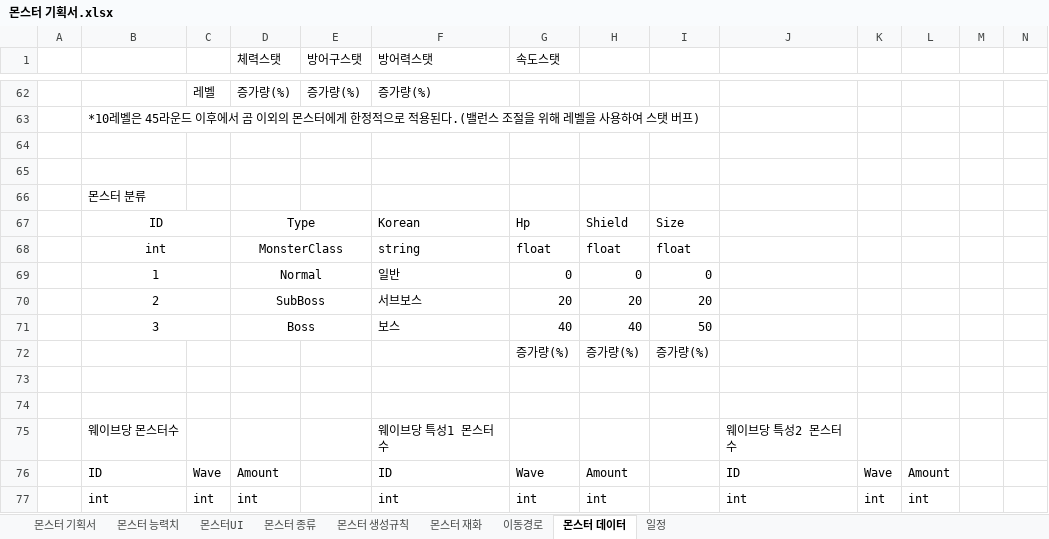
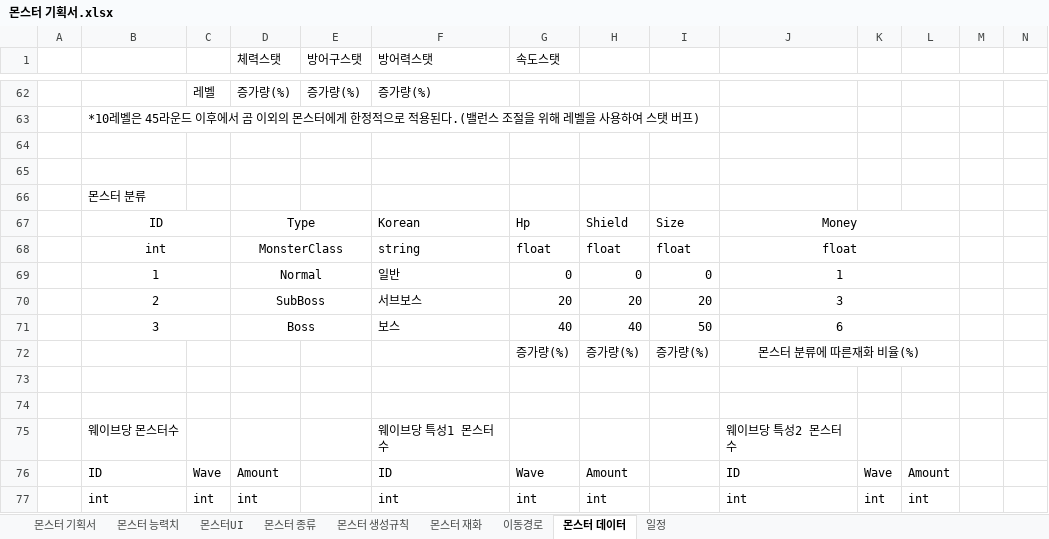
Before and after one commit to ChoWook/PlumTowerDefecne, an Excel workbook: Design/몬스터 기획서.xlsx, sheet 몬스터 데이터, drawn as a sheet; only a part is shown, gaps mark what is left out; values as stored, in another font and other column widths than the file's, no borders; the diff names each change by its address in the sheet, - before the commit and + after, or states it on an @@ line.

```diff
--- a/Design/몬스터 기획서.xlsx (sheet 몬스터 데이터)
+++ b/Design/몬스터 기획서.xlsx (sheet 몬스터 데이터)
-J67: (empty)
+J67: Money
+J67:L67 merged
-J68: (empty)
+J68: float
+J68:L68 merged
-J69: (empty)
+J69: 1
+J69:L69 merged
-J70: (empty)
+J70: 3
+J70:L70 merged
-J71: (empty)
+J71: 6
+J71:L71 merged
-J72: (empty)
+J72: 몬스터 분류에 따른재화 비율(%)
+J72:L72 merged
```
Also changed, not shown: Design/DataTable/MonsterClass.xlsx, 3 other files.
